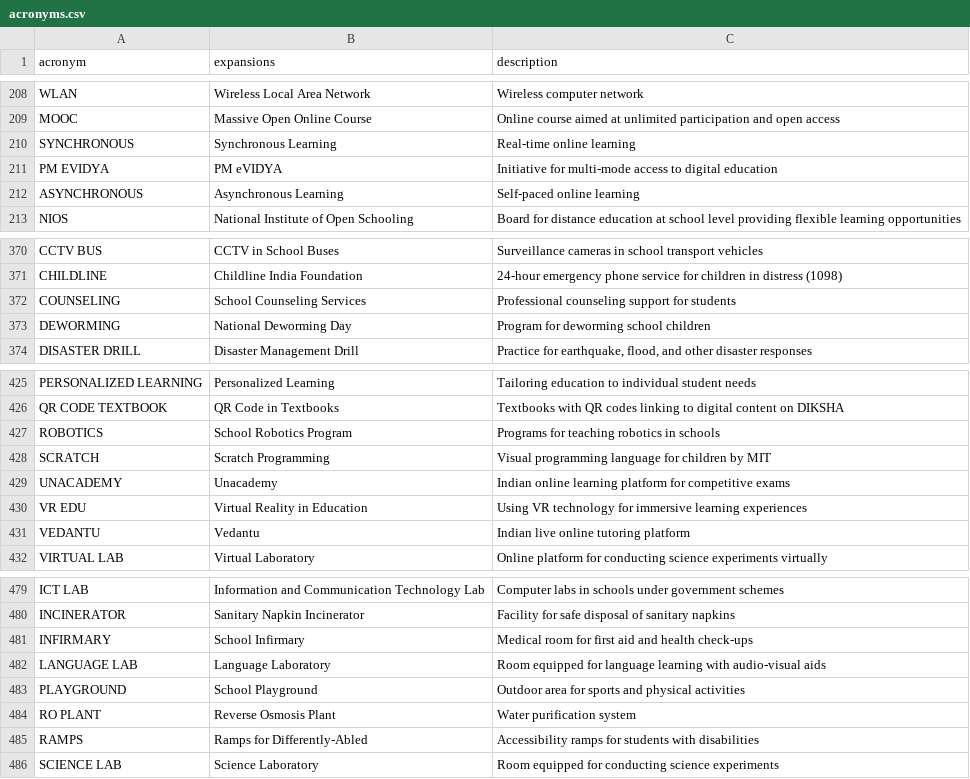
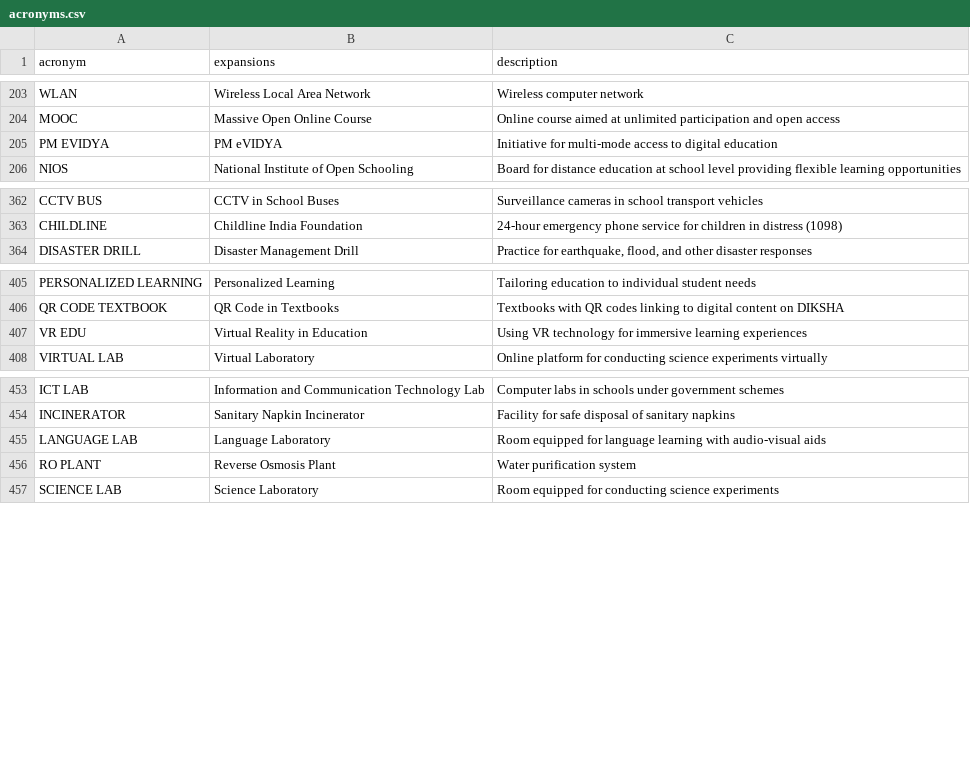
Before and after one commit to ELEVATE-Project/vectorization-service, a CSV file: data/acronyms.csv, drawn as a sheet; only a part is shown, gaps mark what is left out; the diff covers the shown part only; the diff names each change by its address in the sheet, - before the commit and + after, or states it on an @@ line.

```diff
--- a/data/acronyms.csv
+++ b/data/acronyms.csv
-row 210: SYNCHRONOUS | Synchronous Learning | Real-time online learning
-row 212: ASYNCHRONOUS | Asynchronous Learning | Self-paced online learning
-row 372: COUNSELING | School Counseling Services | Professional counseling support for students
-row 373: DEWORMING | National Deworming Day | Program for deworming school children
-row 427: ROBOTICS | School Robotics Program | Programs for teaching robotics in schools
-row 428: SCRATCH | Scratch Programming | Visual programming language for children by MIT
-row 429: UNACADEMY | Unacademy | Indian online learning platform for competitive exams
-row 431: VEDANTU | Vedantu | Indian live online tutoring platform
-row 481: INFIRMARY | School Infirmary | Medical room for first aid and health check-ups
-row 483: PLAYGROUND | School Playground | Outdoor area for sports and physical activities
-row 485: RAMPS | Ramps for Differently-Abled | Accessibility ramps for students with disabilities
```
Also changed, not shown: 20 removed rows elsewhere in this file, 2 other files.
